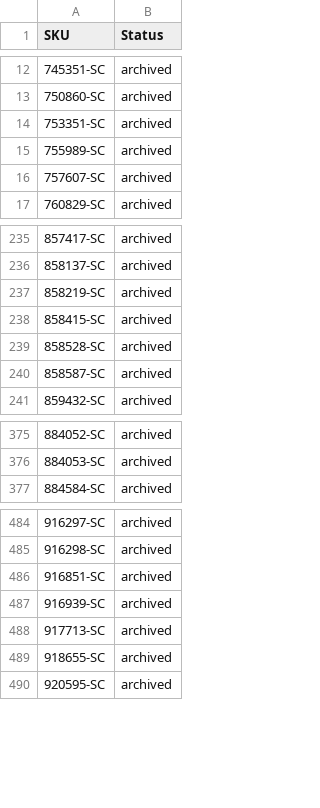
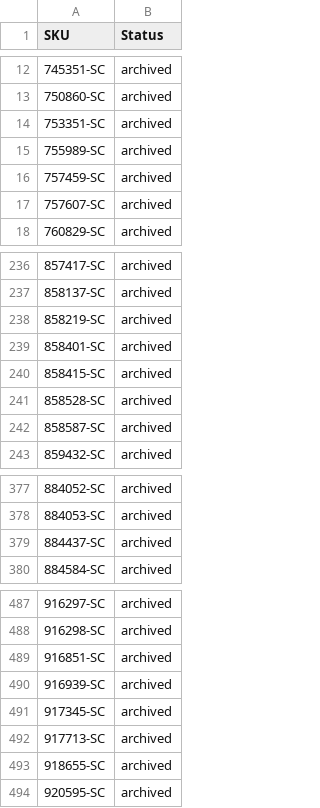
Before and after one commit to nosaj2783/cks-silverchef-sync, a CSV file: archive.csv, drawn as a sheet; only a part is shown, gaps mark what is left out; the diff names each change by its address in the sheet, - before the commit and + after, or states it on an @@ line.

```diff
--- a/archive.csv
+++ b/archive.csv
+row 16: 757459-SC | archived
+row 239: 858401-SC | archived
+row 379: 884437-SC | archived
+row 491: 917345-SC | archived
```
Also changed, not shown: update.csv, 2 other files.
